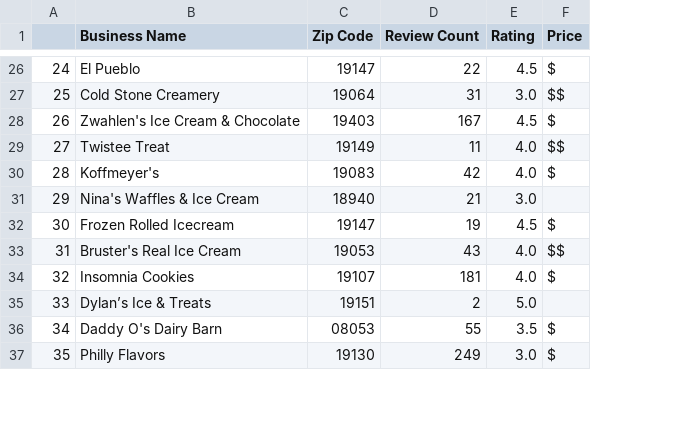
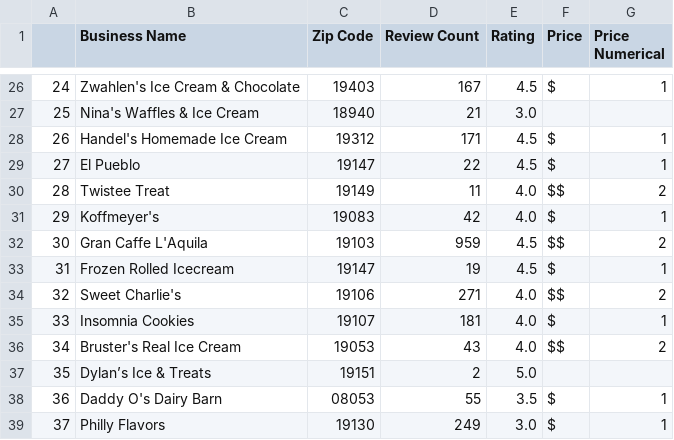
Before and after one commit to dylanjean/ETL-Project, a CSV file: Resources/ETL_df.csv, drawn as a sheet; only a part is shown, gaps mark what is left out; removed rows and columns are numbered as before the commit, all else as after; the diff covers the shown part only; the diff names each change by its address in the sheet, - before the commit and + after, or states it on an @@ line.

```diff
--- a/Resources/ETL_df.csv
+++ b/Resources/ETL_df.csv
+column G (Price Numerical), rows 26-28: 1 |  | 1; rows 30-34: 2 | 1 | 2 | 1 | 2; rows 38-39: 1 | 1
-B26 (Business Name): El Pueblo
+B26 (Business Name): Zwahlen's Ice Cream & Chocolate
-C26 (Zip Code): 19147
+C26 (Zip Code): 19403
-D26 (Review Count): 22
+D26 (Review Count): 167
-B27 (Business Name): Cold Stone Creamery
+B27 (Business Name): Nina's Waffles & Ice Cream
-C27 (Zip Code): 19064
+C27 (Zip Code): 18940
-D27 (Review Count): 31
+D27 (Review Count): 21
-F27 (Price): $$
+F27 (Price): (empty)
-B28 (Business Name): Zwahlen's Ice Cream & Chocolate
+B28 (Business Name): Handel's Homemade Ice Cream
-C28 (Zip Code): 19403
+C28 (Zip Code): 19312
-D28 (Review Count): 167
+D28 (Review Count): 171
+row 29: 27 | El Pueblo | 19147 | 22 | 4.5 | $ | 1
-A30: 27
+A30: 28
-A31: 28
+A31: 29
-row 31: 29 | Nina's Waffles & Ice Cream | 18940 | 21 | 3.0
-B32 (Business Name): Frozen Rolled Icecream
+B32 (Business Name): Gran Caffe L'Aquila
-C32 (Zip Code): 19147
+C32 (Zip Code): 19103
-D32 (Review Count): 19
+D32 (Review Count): 959
-F32 (Price): $
+F32 (Price): $$
-B33 (Business Name): Bruster's Real Ice Cream
+B33 (Business Name): Frozen Rolled Icecream
-C33 (Zip Code): 19053
+C33 (Zip Code): 19147
-D33 (Review Count): 43
+D33 (Review Count): 19
-E33 (Rating): 4.0
+E33 (Rating): 4.5
-F33 (Price): $$
+F33 (Price): $
-B34 (Business Name): Insomnia Cookies
+B34 (Business Name): Sweet Charlie's
-C34 (Zip Code): 19107
+C34 (Zip Code): 19106
-D34 (Review Count): 181
+D34 (Review Count): 271
-F34 (Price): $
+F34 (Price): $$
+row 35: 33 | Insomnia Cookies | 19107 | 181 | 4.0 | $ | 1
+row 36: 34 | Bruster's Real Ice Cream | 19053 | 43 | 4.0 | $$ | 2
-A37: 33
+A37: 35
-A38: 34
+A38: 36
-A39: 35
+A39: 37
```
Also changed, not shown: 2 added rows, 4 removed rows and 100 edited cells elsewhere in this file, 2 other files.
